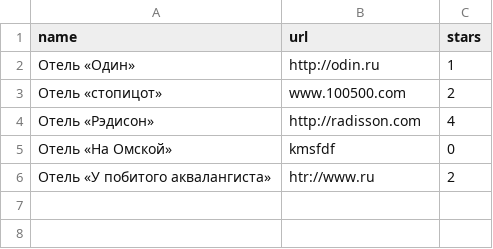
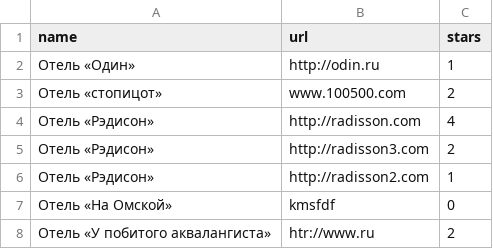
Before and after one commit to bblackcblackc/rontetest, a CSV file: hotels.csv, drawn as a sheet; the diff names each change by its address in the sheet, - before the commit and + after, or states it on an @@ line.

```diff
--- a/hotels.csv
+++ b/hotels.csv
+row 5: Отель «Рэдисон» | http://radisson3.com | 2
+row 6: Отель «Рэдисон» | http://radisson2.com | 1
```
Also changed, not shown: 5 other files.
